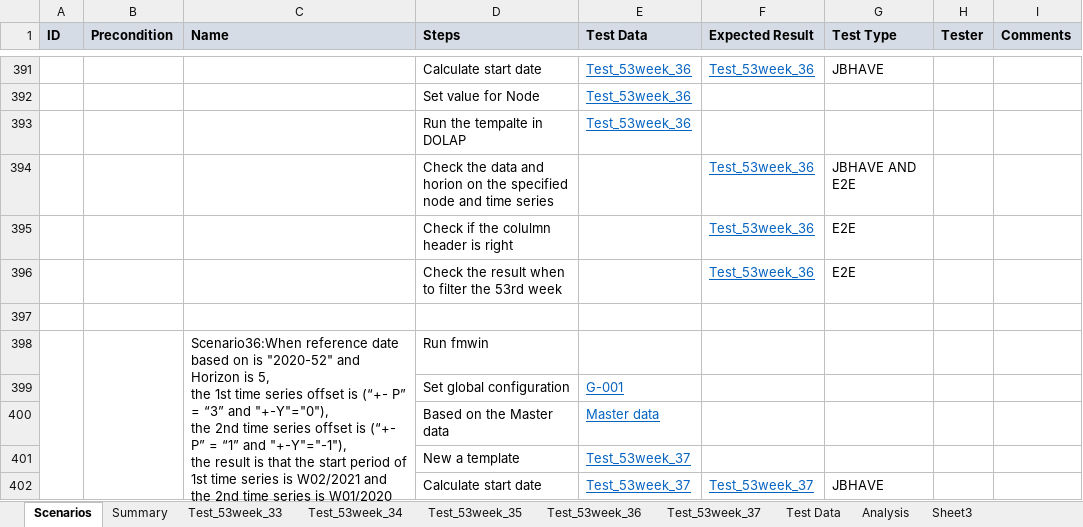
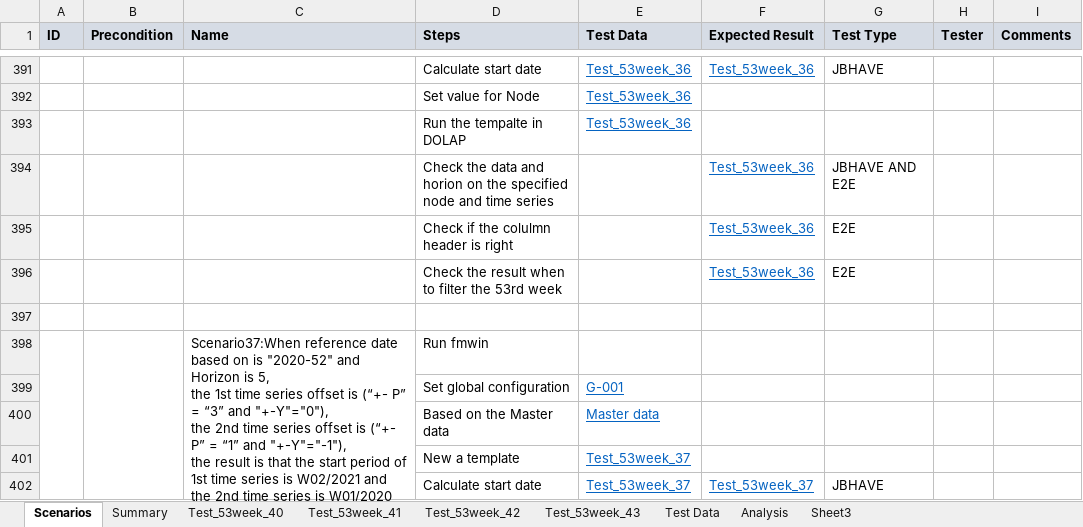
Before and after one commit to hbzhang3610/DOALP_TestDoc, an Excel workbook: 53Week/TestCase_53rdWeek_V1.xlsx, sheet Scenarios, drawn as a sheet; only a part is shown, gaps mark what is left out; values as stored, in another font and other column widths than the file's, no borders; the diff covers the shown part only; the diff names each change by its address in the sheet, - before the commit and + after, or states it on an @@ line.

```diff
--- a/53Week/TestCase_53rdWeek_V1.xlsx (sheet Scenarios)
+++ b/53Week/TestCase_53rdWeek_V1.xlsx (sheet Scenarios)
@@ sheet tab hidden: Test_53week_33 @@
@@ sheet tab hidden: Test_53week_34 @@
@@ sheet tab hidden: Test_53week_35 @@
@@ sheet tab hidden: Test_53week_36 @@
@@ sheet tab hidden: Test_53week_37 @@
+sheet tab: Test_53week_40
+sheet tab: Test_53week_41
+sheet tab: Test_53week_42
+sheet tab: Test_53week_43
-C398 (Name): Scenario36:When reference date…
+C398 (Name): Scenario37:When reference date…
```
Also changed, not shown: 78 added rows elsewhere in this sheet, 4 other files.
